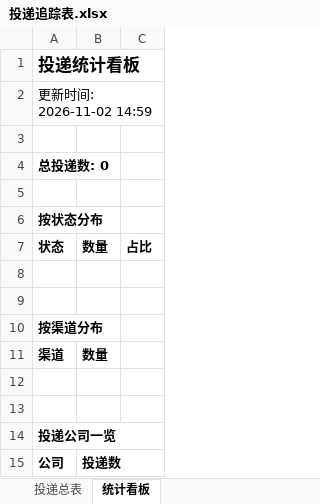
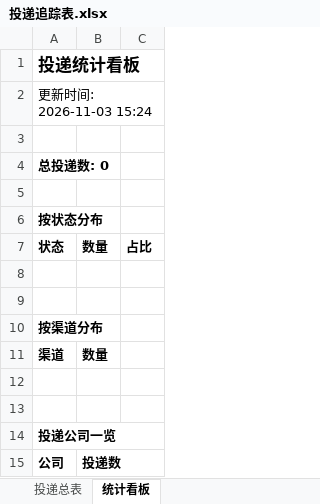
Before and after one commit to ruyi1/campus-radar, an Excel workbook: reports/投递追踪表.xlsx, sheet 统计看板, drawn as a sheet; values as stored, in another font and other column widths than the file's, no borders; the diff names each change by its address in the sheet, - before the commit and + after, or states it on an @@ line.

```diff
--- a/reports/投递追踪表.xlsx (sheet 统计看板)
+++ b/reports/投递追踪表.xlsx (sheet 统计看板)
-A2: 更新时间: 2026-11-02 14:59
+A2: 更新时间: 2026-11-03 15:24
```
Also changed, not shown: 2 other files.
